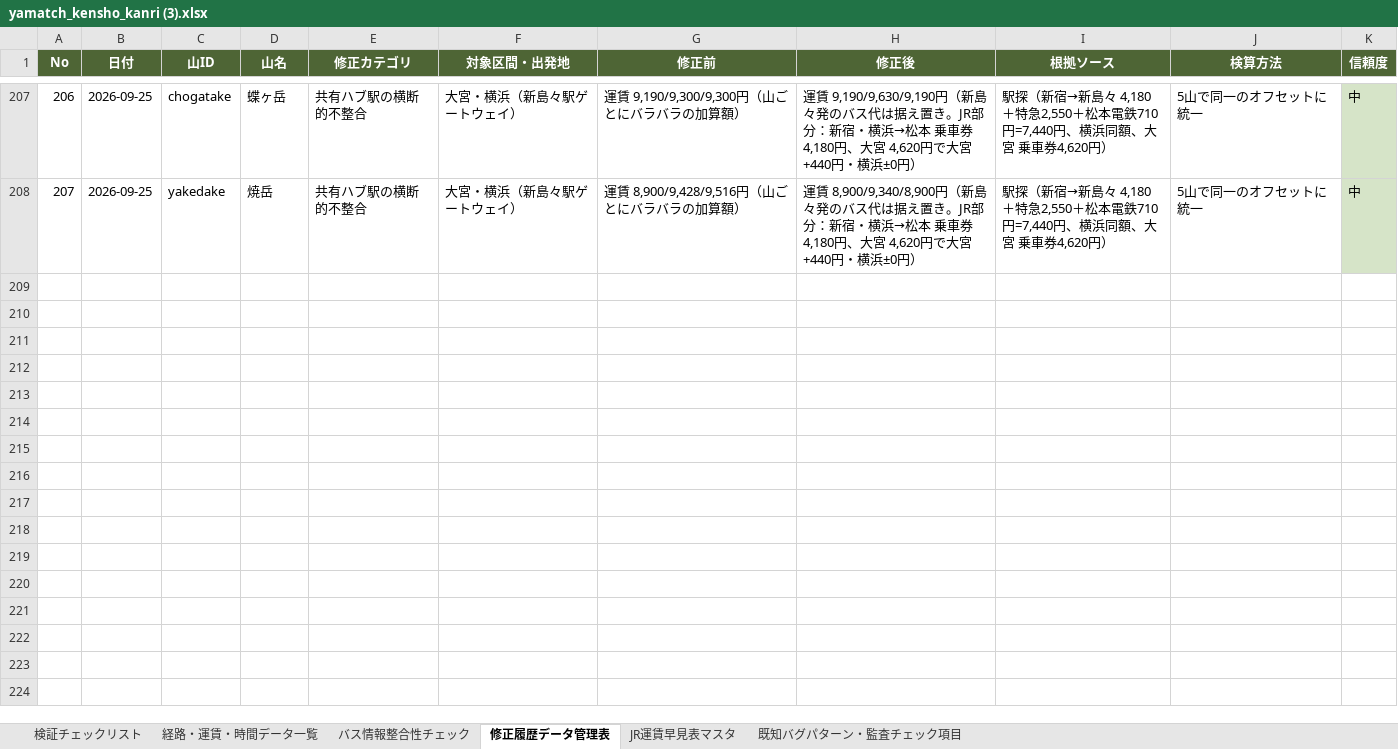
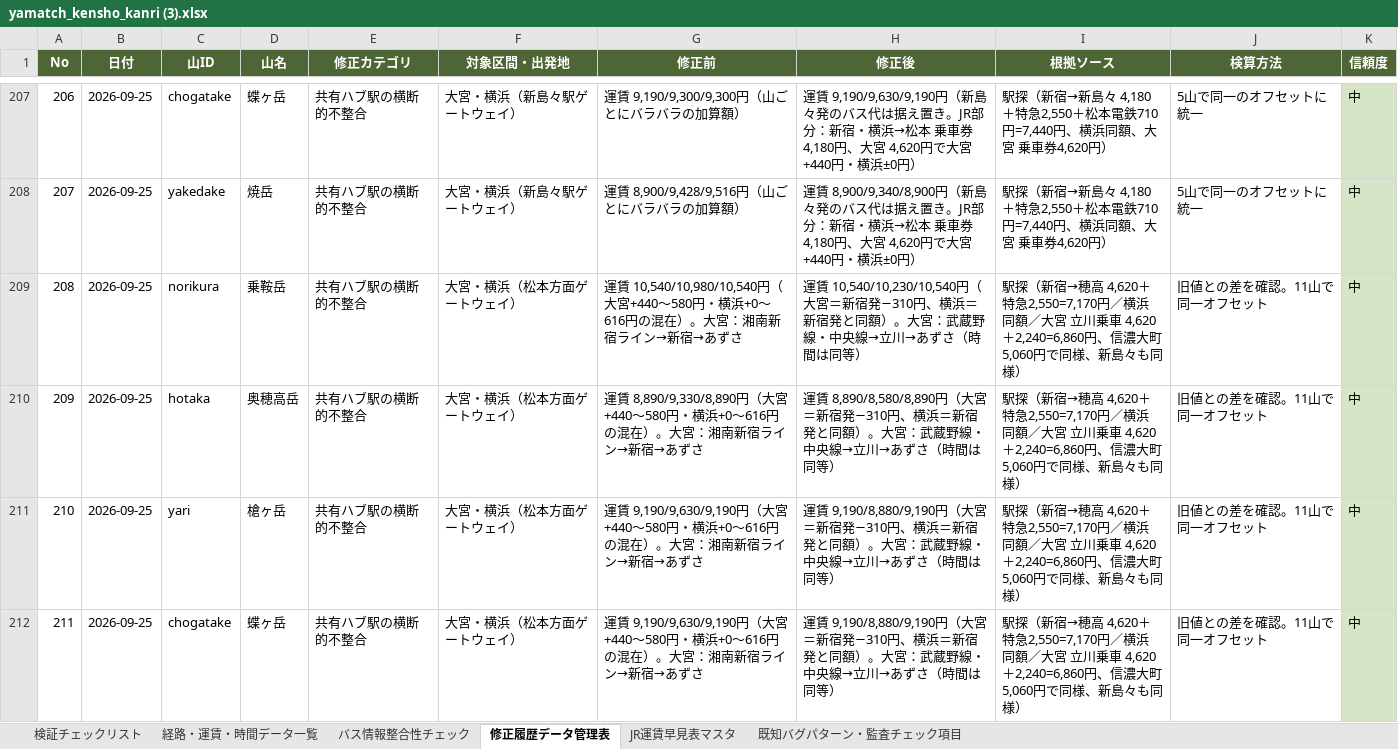
Before and after one commit to daiki96tabletennis-glitch/tozan-navi, an Excel workbook: yamatch_kensho_kanri (3).xlsx, sheet 修正履歴データ管理表, drawn as a sheet; only a part is shown, gaps mark what is left out; values as stored, in another font and other column widths than the file's, no borders; the diff covers the shown part only; the diff names each change by its address in the sheet, - before the commit and + after, or states it on an @@ line.

```diff
--- a/yamatch_kensho_kanri (3).xlsx (sheet 修正履歴データ管理表)
+++ b/yamatch_kensho_kanri (3).xlsx (sheet 修正履歴データ管理表)
+row 209: 208 | 2026-09-25 | norikura | 乗鞍岳 | 共有ハブ駅の横断的不整合 | 大宮・横浜（松本方面ゲートウェイ） | 運賃 10,540/10,980/10,540円（大宮+440〜580円・横浜+0〜616円の混在）。大宮：湘南新宿ライン→新宿→あずさ | 運賃 10,540/10,230/10,540円（大宮＝新宿発−310円、横浜＝新宿発と同額）。大宮：武蔵野線・中央線→立川→あずさ（時間は同等） | 駅探（新宿→穂高 4,620＋特急2,550=7,170円／横浜 同額／大宮 立川乗車 4,620＋2,240=6,860円、信濃大町 5,060円で同様、新島々も同様） | 旧値との差を確認。11山で同一オフセット | 中
+row 210: 209 | 2026-09-25 | hotaka | 奥穂高岳 | 共有ハブ駅の横断的不整合 | 大宮・横浜（松本方面ゲートウェイ） | 運賃 8,890/9,330/8,890円（大宮+440〜580円・横浜+0〜616円の混在）。大宮：湘南新宿ライン→新宿→あずさ | 運賃 8,890/8,580/8,890円（大宮＝新宿発−310円、横浜＝新宿発と同額）。大宮：武蔵野線・中央線→立川→あずさ（時間は同等） | 駅探（新宿→穂高 4,620＋特急2,550=7,170円／横浜 同額／大宮 立川乗車 4,620＋2,240=6,860円、信濃大町 5,060円で同様、新島々も同様） | 旧値との差を確認。11山で同一オフセット | 中
+row 211: 210 | 2026-09-25 | yari | 槍ヶ岳 | 共有ハブ駅の横断的不整合 | 大宮・横浜（松本方面ゲートウェイ） | 運賃 9,190/9,630/9,190円（大宮+440〜580円・横浜+0〜616円の混在）。大宮：湘南新宿ライン→新宿→あずさ | 運賃 9,190/8,880/9,190円（大宮＝新宿発−310円、横浜＝新宿発と同額）。大宮：武蔵野線・中央線→立川→あずさ（時間は同等） | 駅探（新宿→穂高 4,620＋特急2,550=7,170円／横浜 同額／大宮 立川乗車 4,620＋2,240=6,860円、信濃大町 5,060円で同様、新島々も同様） | 旧値との差を確認。11山で同一オフセット | 中
+row 212: 211 | 2026-09-25 | chogatake | 蝶ヶ岳 | 共有ハブ駅の横断的不整合 | 大宮・横浜（松本方面ゲートウェイ） | 運賃 9,190/9,630/9,190円（大宮+440〜580円・横浜+0〜616円の混在）。大宮：湘南新宿ライン→新宿→あずさ | 運賃 9,190/8,880/9,190円（大宮＝新宿発−310円、横浜＝新宿発と同額）。大宮：武蔵野線・中央線→立川→あずさ（時間は同等） | 駅探（新宿→穂高 4,620＋特急2,550=7,170円／横浜 同額／大宮 立川乗車 4,620＋2,240=6,860円、信濃大町 5,060円で同様、新島々も同様） | 旧値との差を確認。11山で同一オフセット | 中
```
Also changed, not shown: 10 added rows elsewhere in this sheet, sheet 経路・運賃・時間データ一覧, sheet 検証チェックリスト, 16 other files.
